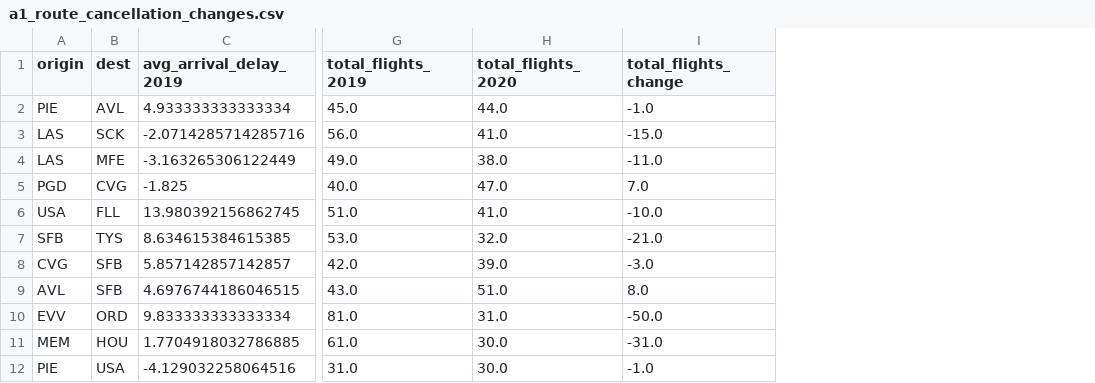
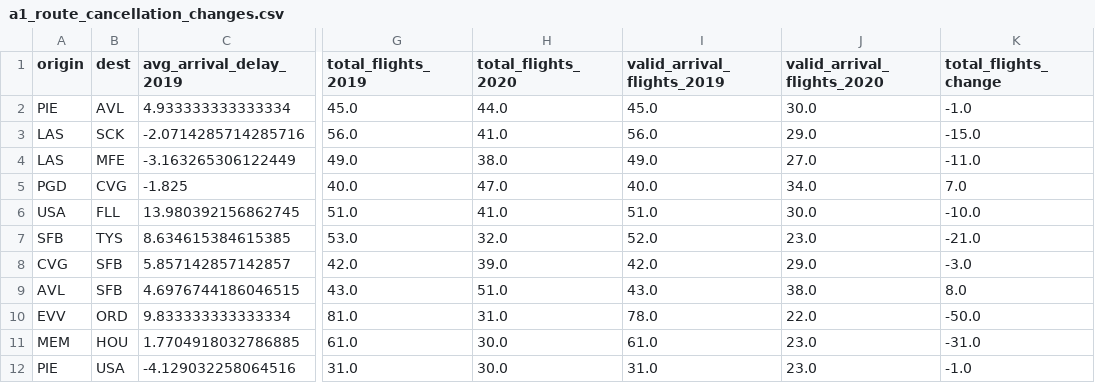
Before and after one commit to Hypersb/us-aviation-covid-impact-analysis, a CSV file: processed_data/a1_route_cancellation_changes.csv, drawn as a sheet; only a part is shown, gaps mark what is left out; the diff names each change by its address in the sheet, - before the commit and + after, or states it on an @@ line.

```diff
--- a/processed_data/a1_route_cancellation_changes.csv
+++ b/processed_data/a1_route_cancellation_changes.csv
+column I (valid_arrival_flights_2019), rows 2-12: 45.0 | 56.0 | 49.0 | 40.0 | 51.0 | 52.0 | 42.0 | 43.0 | 78.0 | 61.0 | 31.0
+column J (valid_arrival_flights_2020), rows 2-12: 30.0 | 29.0 | 27.0 | 34.0 | 30.0 | 23.0 | 29.0 | 38.0 | 22.0 | 23.0 | 23.0
```
Also changed, not shown: processed_data/a2_route_arrival_delay_changes.csv, processed_data/a7_march_april_airports.csv, 25 other files.
